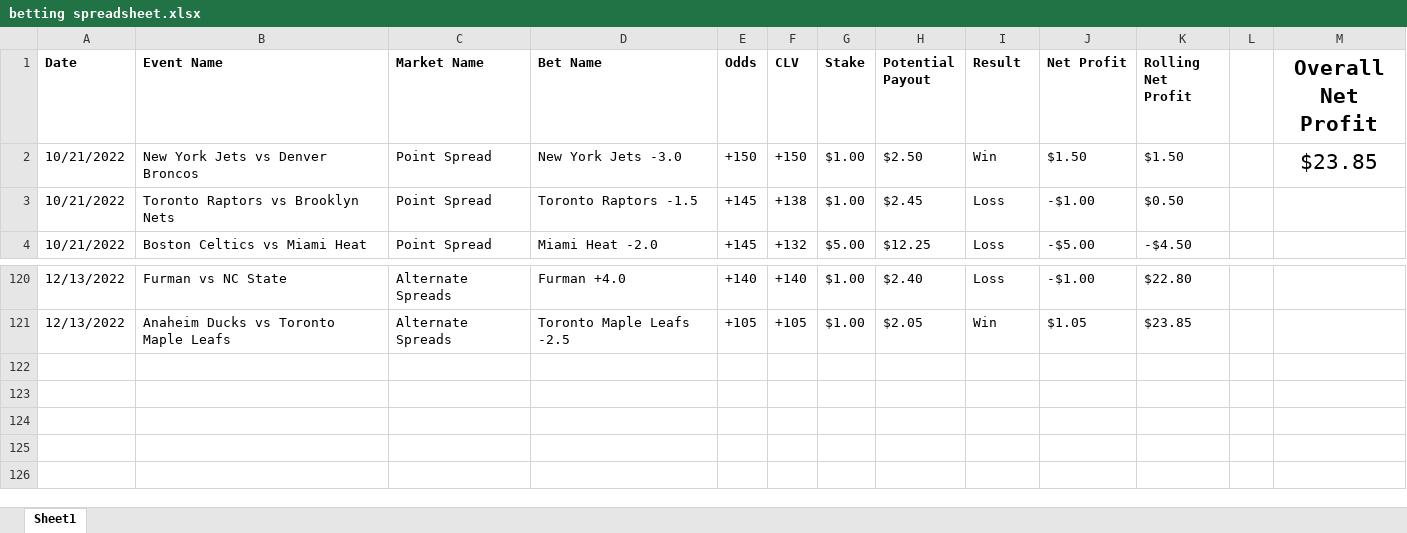
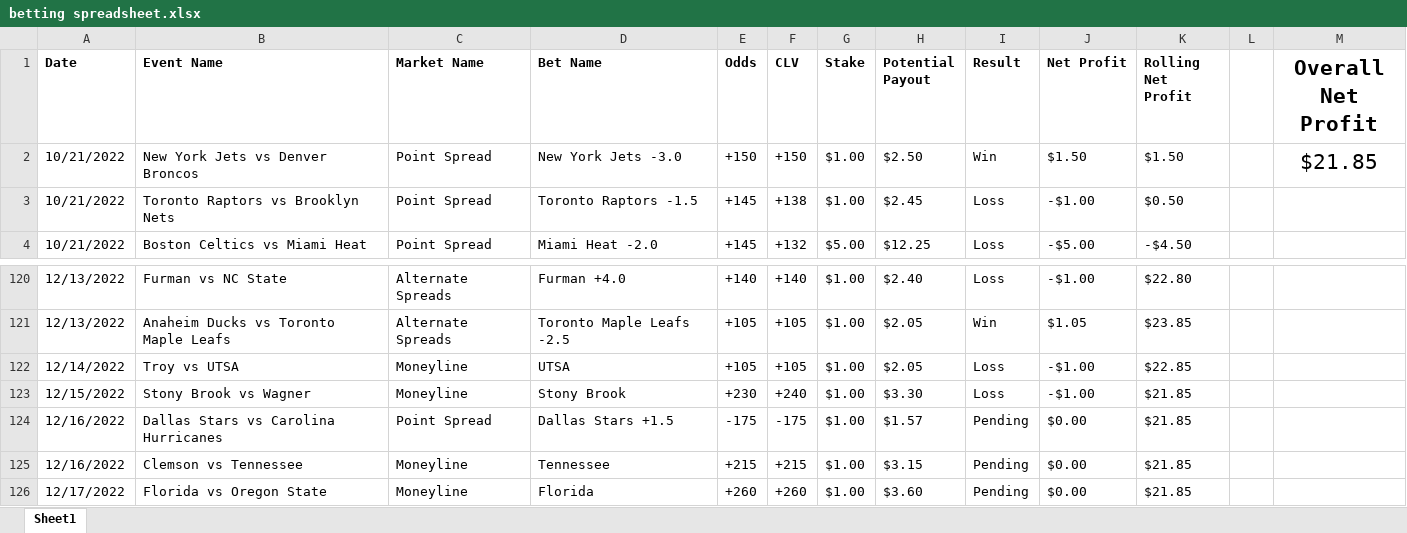
Before and after one commit to jacksebastian17/betting-algo, an Excel workbook: betting spreadsheet.xlsx, sheet Sheet1, drawn as a sheet; only a part is shown, gaps mark what is left out; values as stored, in another font and other column widths than the file's, no borders; charts and pictures and conditional formats not drawn; the diff names each change by its address in the sheet, - before the commit and + after, or states it on an @@ line.

```diff
--- a/betting spreadsheet.xlsx (sheet Sheet1)
+++ b/betting spreadsheet.xlsx (sheet Sheet1)
-M2 (Overall Net Profit): $23.85
+M2 (Overall Net Profit): $21.85
+row 122: 12/14/2022 | Troy vs UTSA | Moneyline | UTSA | +105 | +105 | $1.00 | $2.05 | Loss | -$1.00 | $22.85
+row 123: 12/15/2022 | Stony Brook vs Wagner | Moneyline | Stony Brook | +230 | +240 | $1.00 | $3.30 | Loss | -$1.00 | $21.85
+row 124: 12/16/2022 | Dallas Stars vs Carolina Hurricanes | Point Spread | Dallas Stars +1.5 | -175 | -175 | $1.00 | $1.57 | Pending | $0.00 | $21.85
+row 125: 12/16/2022 | Clemson vs Tennessee | Moneyline | Tennessee | +215 | +215 | $1.00 | $3.15 | Pending | $0.00 | $21.85
+row 126: 12/17/2022 | Florida vs Oregon State | Moneyline | Florida | +260 | +260 | $1.00 | $3.60 | Pending | $0.00 | $21.85
```
Also changed, not shown: charts or pictures, 3 other files.
